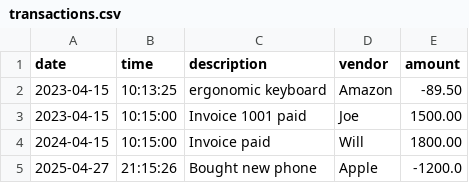
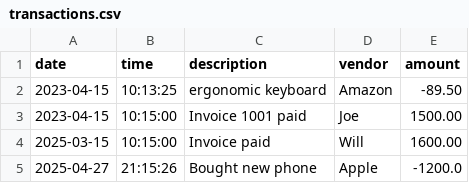
Before and after one commit to Vilayat02/LearnToCode_Capstones, a CSV file: Accounting_Ledger_Application/src/main/resources/transactions.csv, drawn as a sheet.

```diff
--- a/Accounting_Ledger_Application/src/main/resources/transactions.csv
+++ b/Accounting_Ledger_Application/src/main/resources/transactions.csv
@@ -3,3 +3,3 @@ date|time|description|vendor|amount
 2023-04-15|10:15:00|Invoice 1001 paid|Joe|1500.00
-2024-04-15|10:15:00|Invoice paid|Will|1800.00
+2025-03-15|10:15:00|Invoice paid|Will|1600.00
 2025-04-27|21:15:26|Bought new phone|Apple|-1200.0
```
Also changed, not shown: 2 other files.
